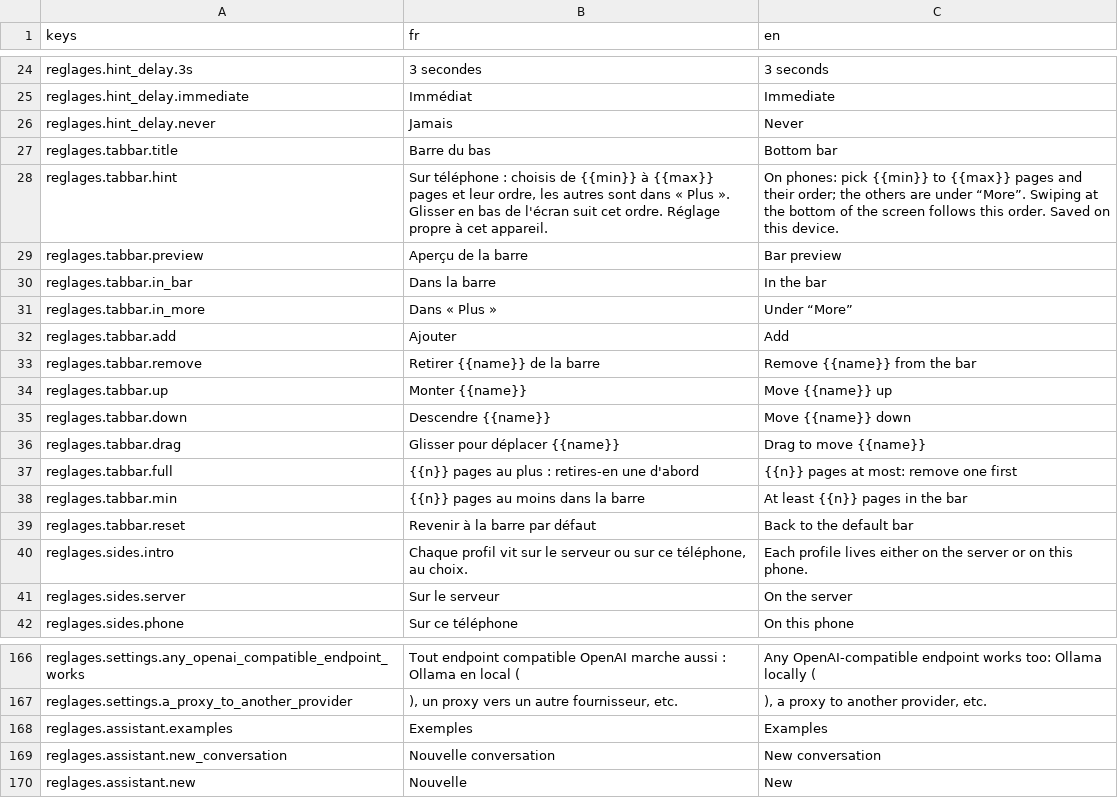
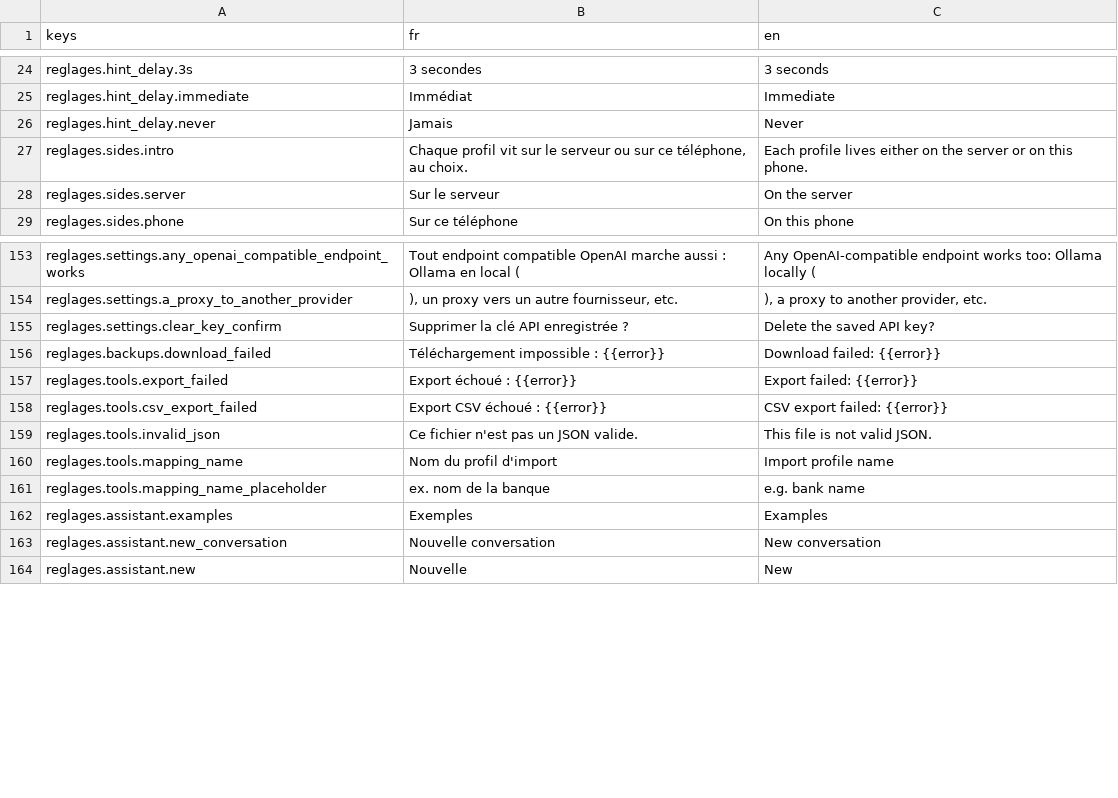
Before and after one commit to me02329/suzanne, a CSV file: frontend/src/i18n/catalogs/reglages.csv, drawn as a sheet; only a part is shown, gaps mark what is left out; removed rows and columns are numbered as before the commit, all else as after; the diff names each change by its address in the sheet, - before the commit and + after, or states it on an @@ line.

```diff
--- a/frontend/src/i18n/catalogs/reglages.csv
+++ b/frontend/src/i18n/catalogs/reglages.csv
-row 27: reglages.tabbar.title | Barre du bas | Bottom bar
-row 28: reglages.tabbar.hint | Sur téléphone : choisis de {{min}} à {{max}} pages et leur ordre, les autres sont dans « Plus ». Glisser en bas de l'écran suit cet ordre. Réglage propre à cet appareil. | On phones: pick {{min}} to {{max}} pages and their order; the others are under “More”. Swiping at the bottom of the screen follows this order. Saved on this device.
-row 29: reglages.tabbar.preview | Aperçu de la barre | Bar preview
-row 30: reglages.tabbar.in_bar | Dans la barre | In the bar
-row 31: reglages.tabbar.in_more | Dans « Plus » | Under “More”
-row 32: reglages.tabbar.add | Ajouter | Add
-row 33: reglages.tabbar.remove | Retirer {{name}} de la barre | Remove {{name}} from the bar
-row 34: reglages.tabbar.up | Monter {{name}} | Move {{name}} up
-row 35: reglages.tabbar.down | Descendre {{name}} | Move {{name}} down
-row 36: reglages.tabbar.drag | Glisser pour déplacer {{name}} | Drag to move {{name}}
-row 37: reglages.tabbar.full | {{n}} pages au plus : retires-en une d'abord | {{n}} pages at most: remove one first
-row 38: reglages.tabbar.min | {{n}} pages au moins dans la barre | At least {{n}} pages in the bar
-row 39: reglages.tabbar.reset | Revenir à la barre par défaut | Back to the default bar
+row 155: reglages.settings.clear_key_confirm | Supprimer la clé API enregistrée ? | Delete the saved API key?
+row 156: reglages.backups.download_failed | Téléchargement impossible : {{error}} | Download failed: {{error}}
+row 157: reglages.tools.export_failed | Export échoué : {{error}} | Export failed: {{error}}
+row 158: reglages.tools.csv_export_failed | Export CSV échoué : {{error}} | CSV export failed: {{error}}
+row 159: reglages.tools.invalid_json | Ce fichier n'est pas un JSON valide. | This file is not valid JSON.
+row 160: reglages.tools.mapping_name | Nom du profil d'import | Import profile name
+row 161: reglages.tools.mapping_name_placeholder | ex. nom de la banque | e.g. bank name
```
Also changed, not shown: frontend/src/i18n/catalogs/operations.csv, frontend/src/i18n/catalogs/ui.csv, 17 other files.
